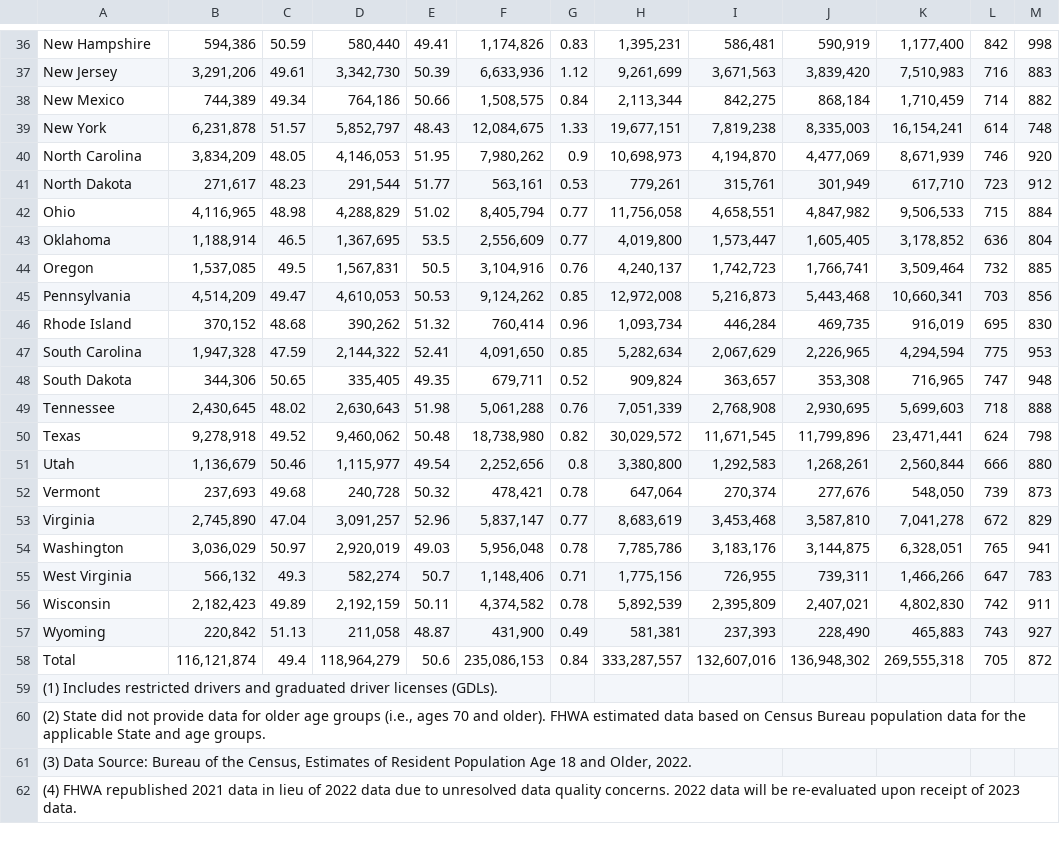
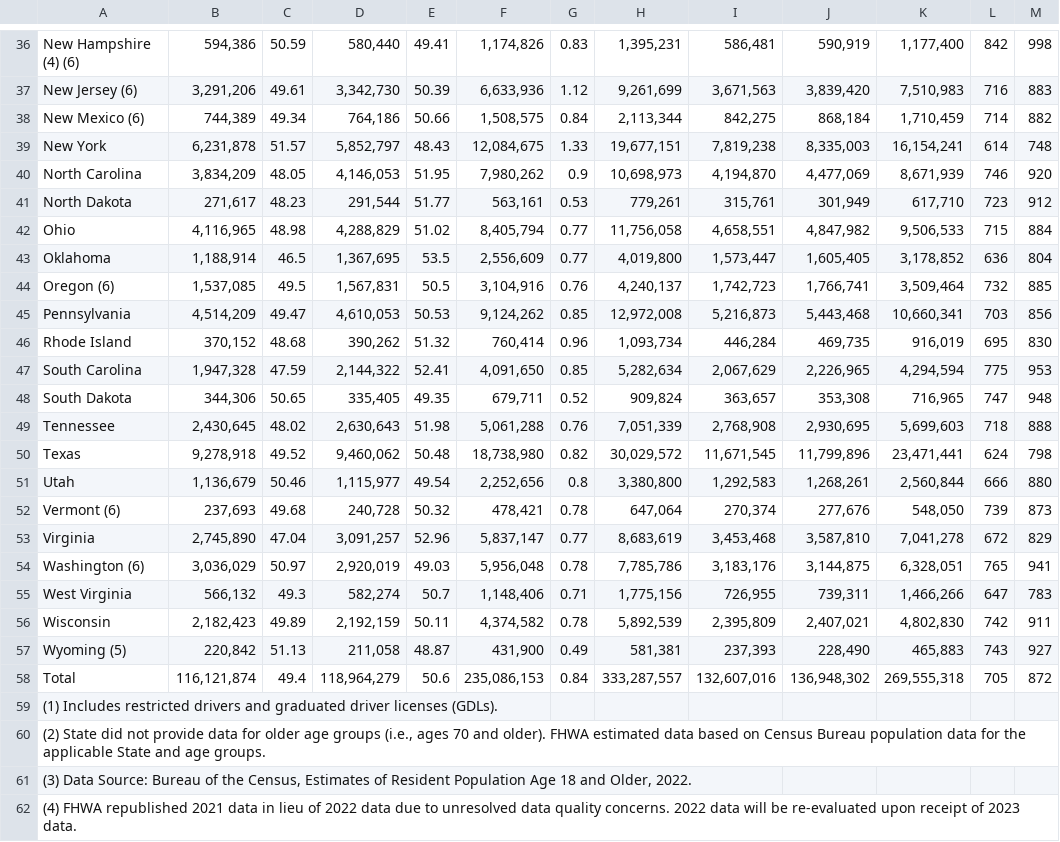
Before and after one commit to ZanetaP02/DAta607-Final-Project, a CSV file: Licensed Drivers by Sex and Ratio to Population - 2022.csv, drawn as a sheet; only a part is shown, gaps mark what is left out; the diff covers the shown part only; the diff names each change by its address in the sheet, - before the commit and + after, or states it on an @@ line.

```diff
--- a/Licensed Drivers by Sex and Ratio to Population - 2022.csv
+++ b/Licensed Drivers by Sex and Ratio to Population - 2022.csv
-A36: New Hampshire
+A36: New Hampshire (4) (6)
-A37: New Jersey
+A37: New Jersey (6)
-A38: New Mexico
+A38: New Mexico (6)
-A44: Oregon
+A44: Oregon (6)
-A52: Vermont
+A52: Vermont (6)
-A54: Washington
+A54: Washington (6)
-A57: Wyoming
+A57: Wyoming (5)
```
Also changed, not shown: 11 edited cells elsewhere in this file, Licensed Drivers by Sex and Ratio to Population - 2018.csv, Licensed Drivers by Sex and Ratio to Population - 2020.csv.
